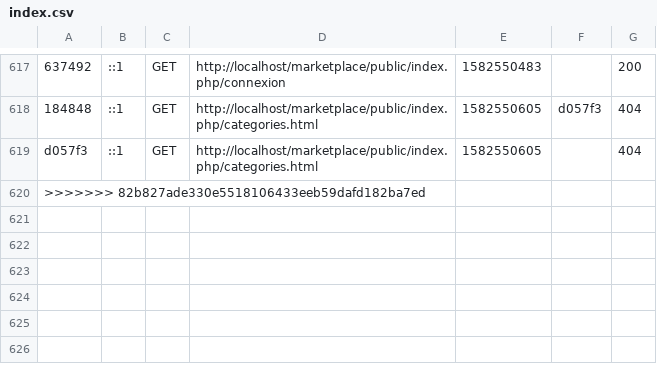
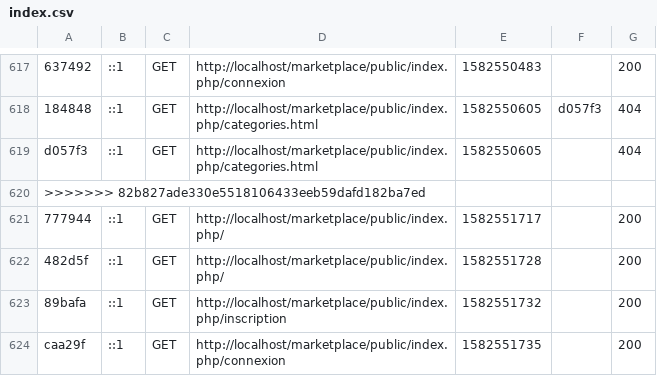
Before and after one commit to SamyL93/Marketplace, a CSV file: var/cache/dev/profiler/index.csv, drawn as a sheet; only a part is shown, gaps mark what is left out.

```diff
--- a/var/cache/dev/profiler/index.csv
+++ b/var/cache/dev/profiler/index.csv
@@ -620 +620,5 @@ d057f3,::1,GET,http://localhost/marketplace/public/index.php/categories.html,158
 >>>>>>> 82b827ade330e5518106433eeb59dafd182ba7ed
+777944,::1,GET,http://localhost/marketplace/public/index.php/,1582551717,,200
+482d5f,::1,GET,http://localhost/marketplace/public/index.php/,1582551728,,200
+89bafa,::1,GET,http://localhost/marketplace/public/index.php/inscription,1582551732,,200
+caa29f,::1,GET,http://localhost/marketplace/public/index.php/connexion,1582551735,,200
```
Also changed, not shown: 10 other files.
